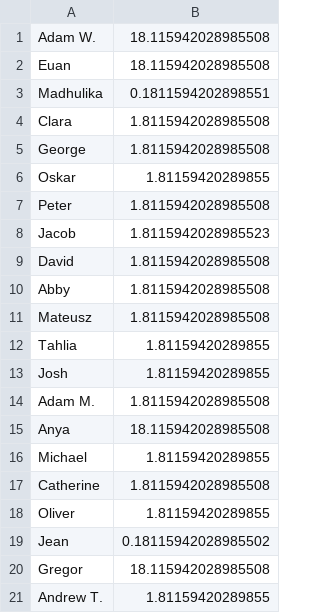
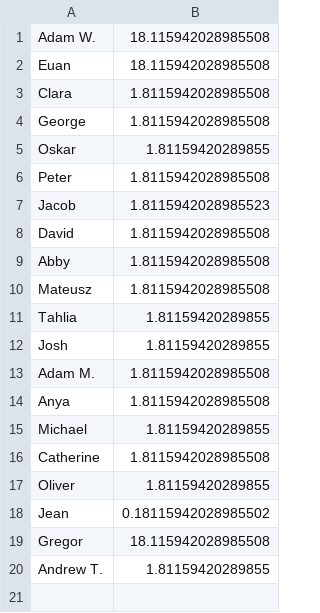
Before and after one commit to EMPattinson/CompCake, a CSV file: names.csv, drawn as a sheet.

Commit message:
Update names.csv

```diff
--- a/names.csv
+++ b/names.csv
@@ -2,3 +2,2 @@ Adam W.,18.115942028985508
 Euan,18.115942028985508
-Madhulika,0.1811594202898551
 Clara,1.8115942028985508
@@ -14,3 +13,3 @@ Josh,1.81159420289855
 Adam M.,1.8115942028985508
-Anya,18.115942028985508
+Anya,1.8115942028985508
 Michael,1.81159420289855
```
